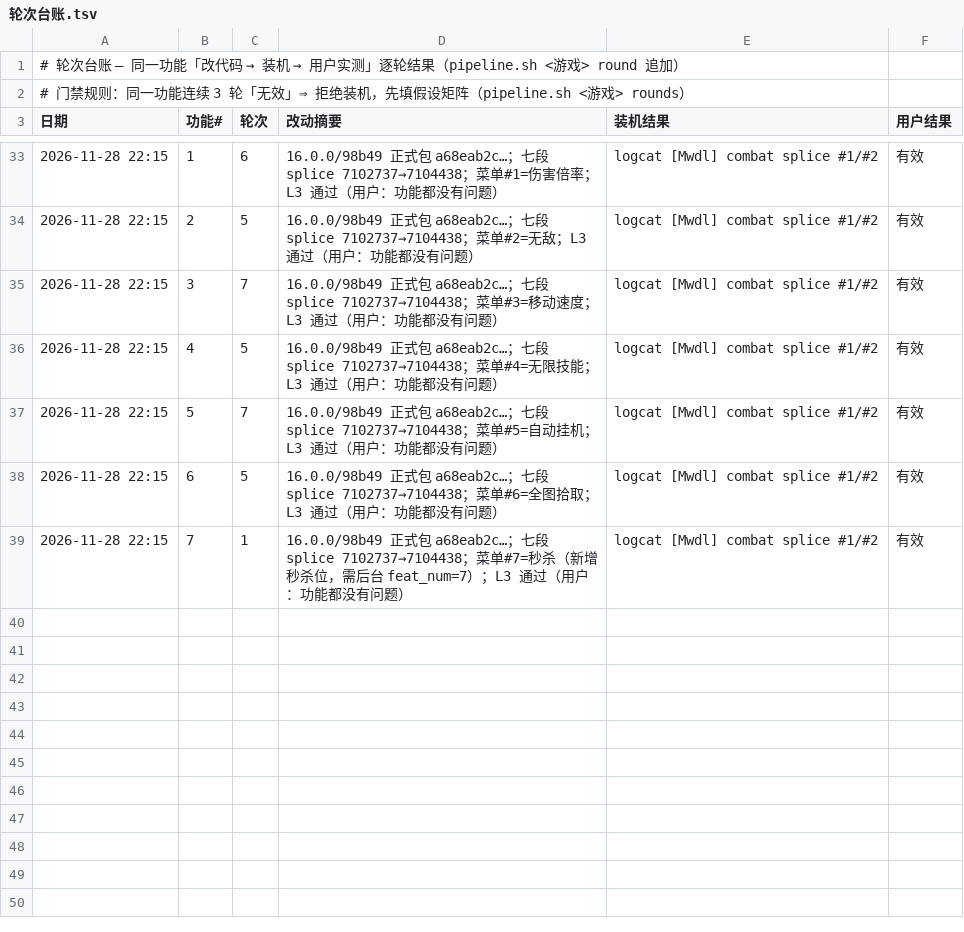
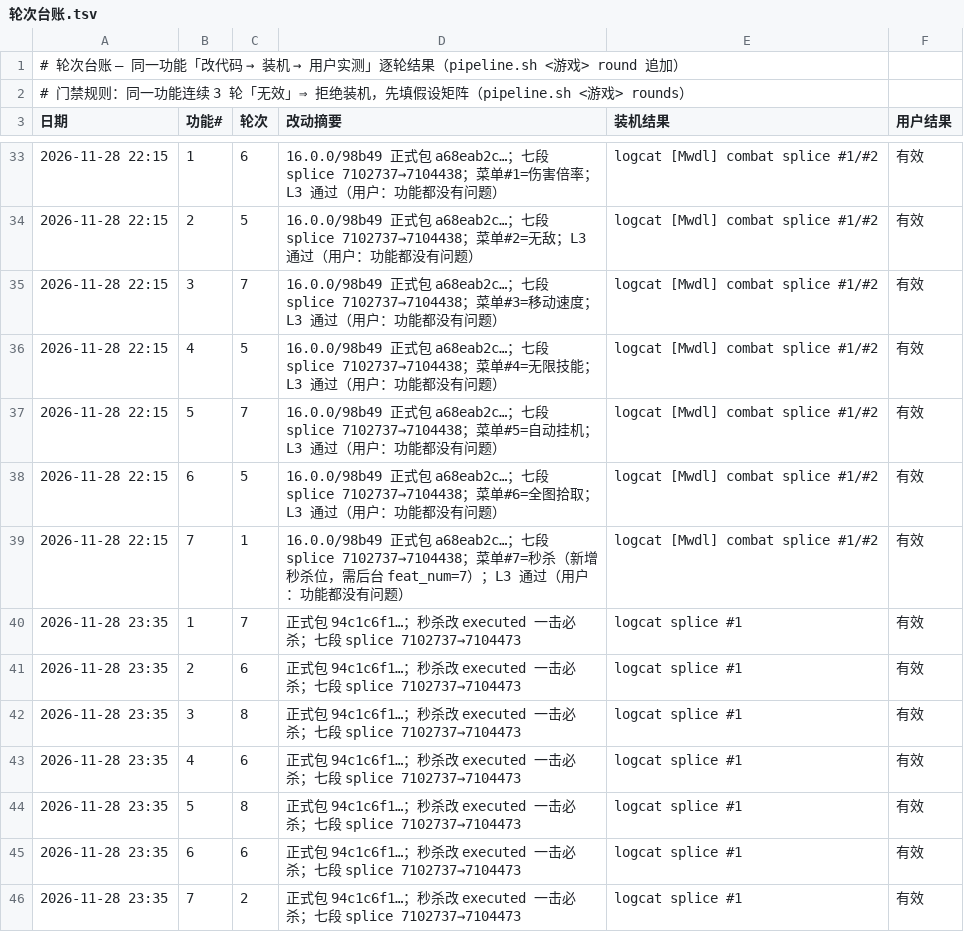
Before and after one commit to Aliang369/nixiang, a TSV file: 10_docs/迷雾大陆/轮次台账.tsv, drawn as a sheet; only a part is shown, gaps mark what is left out; the diff names each change by its address in the sheet, - before the commit and + after, or states it on an @@ line.

Commit message:
迷雾大陆 16.0.0/98b49：秒杀改为一击必杀（复用 jj 的 executed 处决标记，不经血量/减伤）；正式包 94c1c6f1…；文档同步当前口径

```diff
--- a/10_docs/迷雾大陆/轮次台账.tsv
+++ b/10_docs/迷雾大陆/轮次台账.tsv
+row 40: 2026-11-28 23:35 | 1 | 7 | 正式包 94c1c6f1…；秒杀改 executed 一击必杀；七段 splice 7102737→7104473 | logcat splice #1 | 有效
+row 41: 2026-11-28 23:35 | 2 | 6 | 正式包 94c1c6f1…；秒杀改 executed 一击必杀；七段 splice 7102737→7104473 | logcat splice #1 | 有效
+row 42: 2026-11-28 23:35 | 3 | 8 | 正式包 94c1c6f1…；秒杀改 executed 一击必杀；七段 splice 7102737→7104473 | logcat splice #1 | 有效
+row 43: 2026-11-28 23:35 | 4 | 6 | 正式包 94c1c6f1…；秒杀改 executed 一击必杀；七段 splice 7102737→7104473 | logcat splice #1 | 有效
+row 44: 2026-11-28 23:35 | 5 | 8 | 正式包 94c1c6f1…；秒杀改 executed 一击必杀；七段 splice 7102737→7104473 | logcat splice #1 | 有效
+row 45: 2026-11-28 23:35 | 6 | 6 | 正式包 94c1c6f1…；秒杀改 executed 一击必杀；七段 splice 7102737→7104473 | logcat splice #1 | 有效
+row 46: 2026-11-28 23:35 | 7 | 2 | 正式包 94c1c6f1…；秒杀改 executed 一击必杀；七段 splice 7102737→7104473 | logcat splice #1 | 有效
```
Also changed, not shown: 9 other files.
